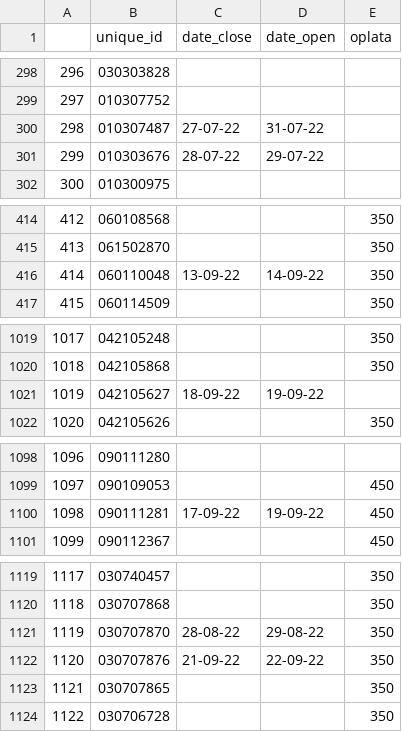
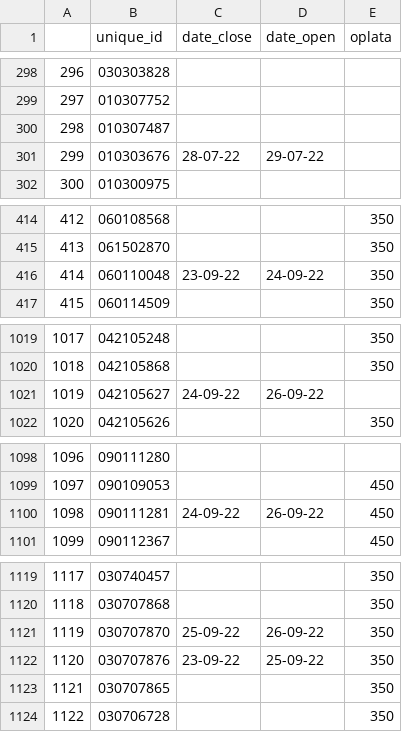
Before and after one commit to grigory2213/Telegram_mts, a CSV file: Telegram_mts/now_closed.csv, drawn as a sheet; only a part is shown, gaps mark what is left out; the diff covers the shown part only.

```diff
--- a/Telegram_mts/now_closed.csv
+++ b/Telegram_mts/now_closed.csv
@@ -299,3 +299,3 @@
 297,010307752,,,
-298,010307487,27-07-22,31-07-22,
+298,010307487,,,
 299,010303676,28-07-22,29-07-22,
@@ -415,3 +415,3 @@
 413,061502870,,,350
-414,060110048,13-09-22,14-09-22,350
+414,060110048,23-09-22,24-09-22,350
 415,060114509,,,350
@@ -1020,3 +1020,3 @@
 1018,042105868,,,350
-1019,042105627,18-09-22,19-09-22,
+1019,042105627,24-09-22,26-09-22,
 1020,042105626,,,350
@@ -1099,3 +1099,3 @@
 1097,090109053,,,450
-1098,090111281,17-09-22,19-09-22,450
+1098,090111281,24-09-22,26-09-22,450
 1099,090112367,,,450
@@ -1120,4 +1120,4 @@
 1118,030707868,,,350
-1119,030707870,28-08-22,29-08-22,350
-1120,030707876,21-09-22,22-09-22,350
+1119,030707870,25-09-22,26-09-22,350
+1120,030707876,23-09-22,25-09-22,350
 1121,030707865,,,350
```
Also changed, not shown: 43 edited cells elsewhere in this file, 5 other files.
